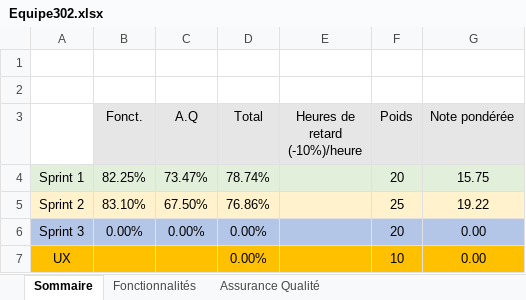
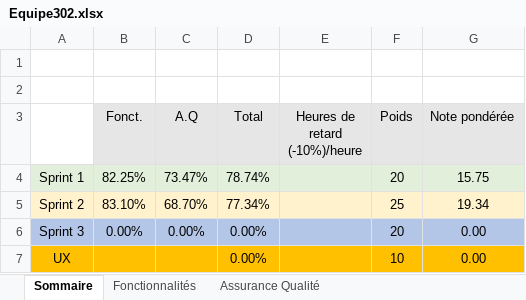
Before and after one commit to fechad/PolyScrabble-Project---LOG2900, an Excel workbook: Equipe302.xlsx, sheet Sommaire, drawn as a sheet; values as stored, in another font and other column widths than the file's, no borders; the diff names each change by its address in the sheet, - before the commit and + after, or states it on an @@ line.

Commit message:
Hotfix: Remise sprint 2

```diff
--- a/Equipe302.xlsx (sheet Sommaire)
+++ b/Equipe302.xlsx (sheet Sommaire)
-C5 (A.Q): 67.50%
+C5 (A.Q): 68.70%
-D5 (Total): 76.86%
+D5 (Total): 77.34%
-G5 (Note pondérée): 19.22
+G5 (Note pondérée): 19.34
```
Also changed, not shown: sheet Assurance Qualité.
